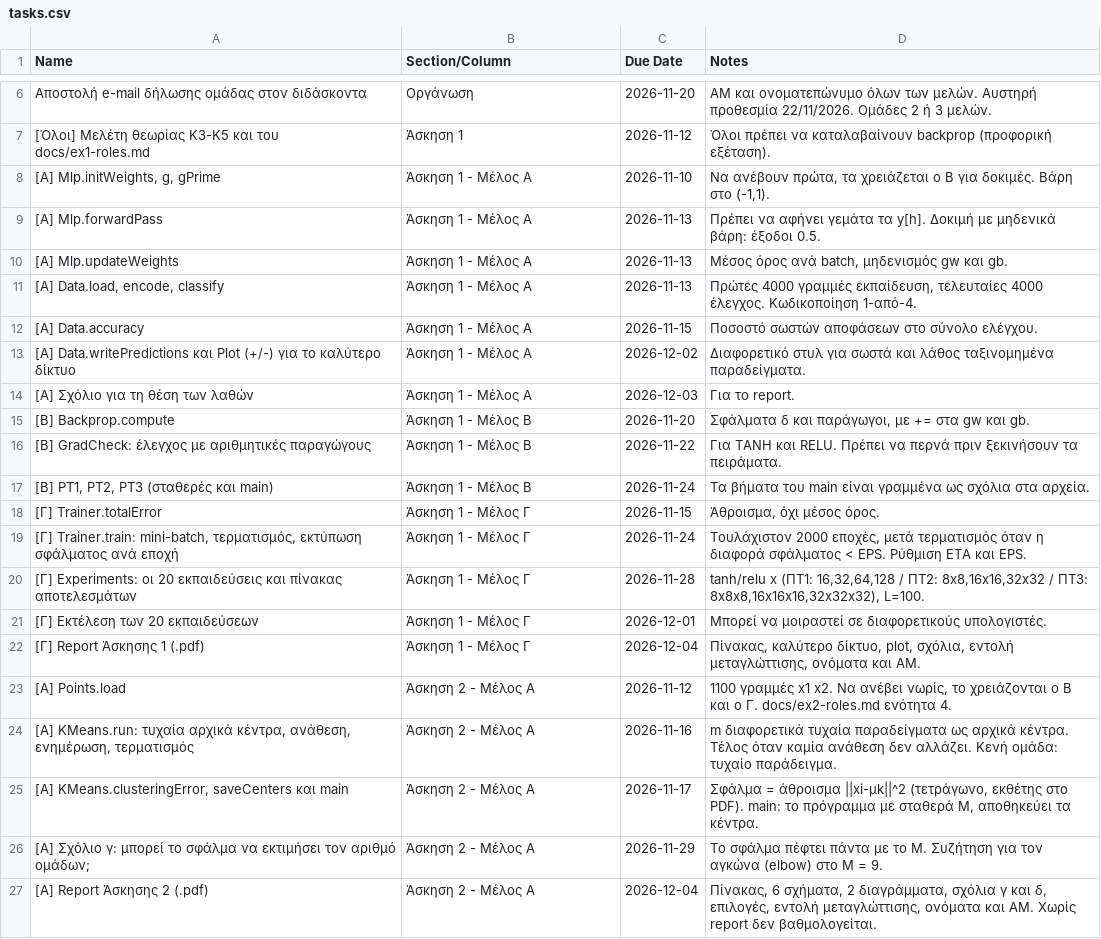
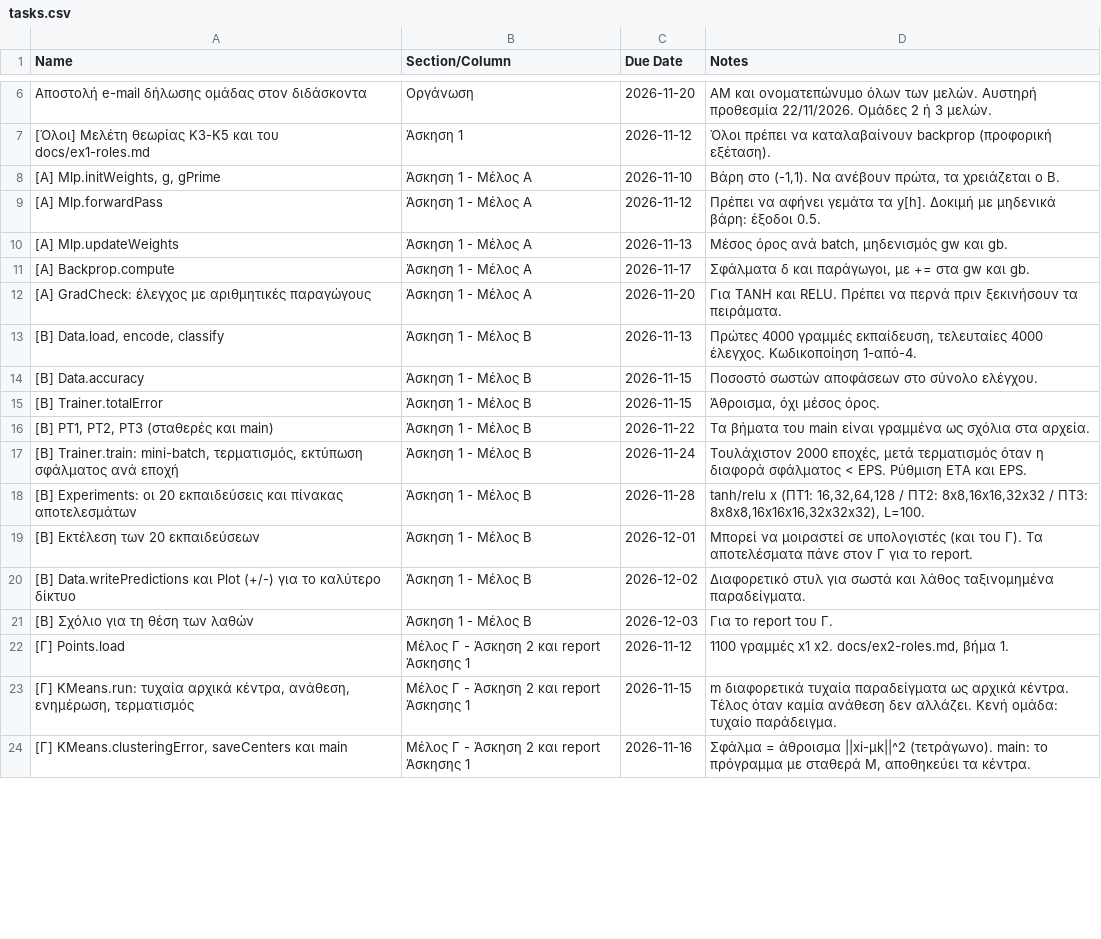
Before and after one commit to PERIKLISM/computational-intelligence-2026, a CSV file: tasks.csv, drawn as a sheet; only a part is shown, gaps mark what is left out; the diff covers the shown part only.

Commit message:
Reassign roles: A/B on exercise 1, C on exercise 2 and report 1

```diff
--- a/tasks.csv
+++ b/tasks.csv
@@ -7,21 +7,18 @@
 "[Όλοι] Μελέτη θεωρίας K3-K5 και του docs/ex1-roles.md","Άσκηση 1","2026-11-12","Όλοι πρέπει να καταλαβαίνουν backprop (προφορική εξέταση)."
-"[Α] Mlp.initWeights, g, gPrime","Άσκηση 1 - Μέλος Α","2026-11-10","Να ανέβουν πρώτα, τα χρειάζεται ο Β για δοκιμές. Βάρη στο (-1,1)."
-"[Α] Mlp.forwardPass","Άσκηση 1 - Μέλος Α","2026-11-13","Πρέπει να αφήνει γεμάτα τα y[h]. Δοκιμή με μηδενικά βάρη: έξοδοι 0.5."
+"[Α] Mlp.initWeights, g, gPrime","Άσκηση 1 - Μέλος Α","2026-11-10","Βάρη στο (-1,1). Να ανέβουν πρώτα, τα χρειάζεται ο Β."
+"[Α] Mlp.forwardPass","Άσκηση 1 - Μέλος Α","2026-11-12","Πρέπει να αφήνει γεμάτα τα y[h]. Δοκιμή με μηδενικά βάρη: έξοδοι 0.5."
 "[Α] Mlp.updateWeights","Άσκηση 1 - Μέλος Α","2026-11-13","Μέσος όρος ανά batch, μηδενισμός gw και gb."
-"[Α] Data.load, encode, classify","Άσκηση 1 - Μέλος Α","2026-11-13","Πρώτες 4000 γραμμές εκπαίδευση, τελευταίες 4000 έλεγχος. Κωδικοποίηση 1-από-4."
-"[Α] Data.accuracy","Άσκηση 1 - Μέλος Α","2026-11-15","Ποσοστό σωστών αποφάσεων στο σύνολο ελέγχου."
-"[Α] Data.writePredictions και Plot (+/-) για το καλύτερο δίκτυο","Άσκηση 1 - Μέλος Α","2026-12-02","Διαφορετικό στυλ για σωστά και λάθος ταξινομημένα παραδείγματα."
-"[Α] Σχόλιο για τη θέση των λαθών","Άσκηση 1 - Μέλος Α","2026-12-03","Για το report."
-"[Β] Backprop.compute","Άσκηση 1 - Μέλος Β","2026-11-20","Σφάλματα δ και παράγωγοι, με += στα gw και gb."
-"[Β] GradCheck: έλεγχος με αριθμητικές παραγώγους","Άσκηση 1 - Μέλος Β","2026-11-22","Για TANH και RELU. Πρέπει να περνά πριν ξεκινήσουν τα πειράματα."
-"[Β] PT1, PT2, PT3 (σταθερές και main)","Άσκηση 1 - Μέλος Β","2026-11-24","Τα βήματα του main είναι γραμμένα ως σχόλια στα αρχεία."
-"[Γ] Trainer.totalError","Άσκηση 1 - Μέλος Γ","2026-11-15","Άθροισμα, όχι μέσος όρος."
-"[Γ] Trainer.train: mini-batch, τερματισμός, εκτύπωση σφάλματος ανά εποχή","Άσκηση 1 - Μέλος Γ","2026-11-24","Τουλάχιστον 2000 εποχές, μετά τερματισμός όταν η διαφορά σφάλματος < EPS. Ρύθμιση ETA και EPS."
-"[Γ] Experiments: οι 20 εκπαιδεύσεις και πίνακας αποτελεσμάτων","Άσκηση 1 - Μέλος Γ","2026-11-28","tanh/relu x (ΠΤ1: 16,32,64,128 / ΠΤ2: 8x8,16x16,32x32 / ΠΤ3: 8x8x8,16x16x16,32x32x32), L=100."
-"[Γ] Εκτέλεση των 20 εκπαιδεύσεων","Άσκηση 1 - Μέλος Γ","2026-12-01","Μπορεί να μοιραστεί σε διαφορετικούς υπολογιστές."
-"[Γ] Report Άσκησης 1 (.pdf)","Άσκηση 1 - Μέλος Γ","2026-12-04","Πίνακας, καλύτερο δίκτυο, plot, σχόλια, εντολή μεταγλώττισης, ονόματα και ΑΜ."
-"[Α] Points.load","Άσκηση 2 - Μέλος Α","2026-11-12","1100 γραμμές x1 x2. Να ανέβει νωρίς, το χρειάζονται ο Β και ο Γ. docs/ex2-roles.md ενότητα 4."
-"[Α] KMeans.run: τυχαία αρχικά κέντρα, ανάθεση, ενημέρωση, τερματισμός","Άσκηση 2 - Μέλος Α","2026-11-16","m διαφορετικά τυχαία παραδείγματα ως αρχικά κέντρα. Τέλος όταν καμία ανάθεση δεν αλλάζει. Κενή ομάδα: τυχαίο παράδειγμα."
-"[Α] KMeans.clusteringError, saveCenters και main","Άσκηση 2 - Μέλος Α","2026-11-17","Σφάλμα = άθροισμα ||xi-μk||^2 (τετράγωνο, εκθέτης στο PDF). main: το πρόγραμμα με σταθερά M, αποθηκεύει τα κέντρα."
-"[Α] Σχόλιο γ: μπορεί το σφάλμα να εκτιμήσει τον αριθμό ομάδων;","Άσκηση 2 - Μέλος Α","2026-11-29","Το σφάλμα πέφτει πάντα με το M. Συζήτηση για τον αγκώνα (elbow) στο M = 9."
-"[Α] Report Άσκησης 2 (.pdf)","Άσκηση 2 - Μέλος Α","2026-12-04","Πίνακας, 6 σχήματα, 2 διαγράμματα, σχόλια γ και δ, επιλογές, εντολή μεταγλώττισης, ονόματα και ΑΜ. Χωρίς report δεν βαθμολογείται."
+"[Α] Backprop.compute","Άσκηση 1 - Μέλος Α","2026-11-17","Σφάλματα δ και παράγωγοι, με += στα gw και gb."
+"[Α] GradCheck: έλεγχος με αριθμητικές παραγώγους","Άσκηση 1 - Μέλος Α","2026-11-20","Για TANH και RELU. Πρέπει να περνά πριν ξεκινήσουν τα πειράματα."
+"[Β] Data.load, encode, classify","Άσκηση 1 - Μέλος Β","2026-11-13","Πρώτες 4000 γραμμές εκπαίδευση, τελευταίες 4000 έλεγχος. Κωδικοποίηση 1-από-4."
+"[Β] Data.accuracy","Άσκηση 1 - Μέλος Β","2026-11-15","Ποσοστό σωστών αποφάσεων στο σύνολο ελέγχου."
+"[Β] Trainer.totalError","Άσκηση 1 - Μέλος Β","2026-11-15","Άθροισμα, όχι μέσος όρος."
+"[Β] PT1, PT2, PT3 (σταθερές και main)","Άσκηση 1 - Μέλος Β","2026-11-22","Τα βήματα του main είναι γραμμένα ως σχόλια στα αρχεία."
+"[Β] Trainer.train: mini-batch, τερματισμός, εκτύπωση σφάλματος ανά εποχή","Άσκηση 1 - Μέλος Β","2026-11-24","Τουλάχιστον 2000 εποχές, μετά τερματισμός όταν η διαφορά σφάλματος < EPS. Ρύθμιση ETA και EPS."
+"[Β] Experiments: οι 20 εκπαιδεύσεις και πίνακας αποτελεσμάτων","Άσκηση 1 - Μέλος Β","2026-11-28","tanh/relu x (ΠΤ1: 16,32,64,128 / ΠΤ2: 8x8,16x16,32x32 / ΠΤ3: 8x8x8,16x16x16,32x32x32), L=100."
+"[Β] Εκτέλεση των 20 εκπαιδεύσεων","Άσκηση 1 - Μέλος Β","2026-12-01","Μπορεί να μοιραστεί σε υπολογιστές (και του Γ). Τα αποτελέσματα πάνε στον Γ για το report."
+"[Β] Data.writePredictions και Plot (+/-) για το καλύτερο δίκτυο","Άσκηση 1 - Μέλος Β","2026-12-02","Διαφορετικό στυλ για σωστά και λάθος ταξινομημένα παραδείγματα."
+"[Β] Σχόλιο για τη θέση των λαθών","Άσκηση 1 - Μέλος Β","2026-12-03","Για το report του Γ."
+"[Γ] Points.load","Μέλος Γ - Άσκηση 2 και report Άσκησης 1","2026-11-12","1100 γραμμές x1 x2. docs/ex2-roles.md, βήμα 1."
+"[Γ] KMeans.run: τυχαία αρχικά κέντρα, ανάθεση, ενημέρωση, τερματισμός","Μέλος Γ - Άσκηση 2 και report Άσκησης 1","2026-11-15","m διαφορετικά τυχαία παραδείγματα ως αρχικά κέντρα. Τέλος όταν καμία ανάθεση δεν αλλάζει. Κενή ομάδα: τυχαίο παράδειγμα."
+"[Γ] KMeans.clusteringError, saveCenters και main","Μέλος Γ - Άσκηση 2 και report Άσκησης 1","2026-11-16","Σφάλμα = άθροισμα ||xi-μk||^2 (τετράγωνο). main: το πρόγραμμα με σταθερά M, αποθηκεύει τα κέντρα."
```
Also changed, not shown: 4 added rows, 1 removed row and 17 edited cells elsewhere in this file, 20 other files.
